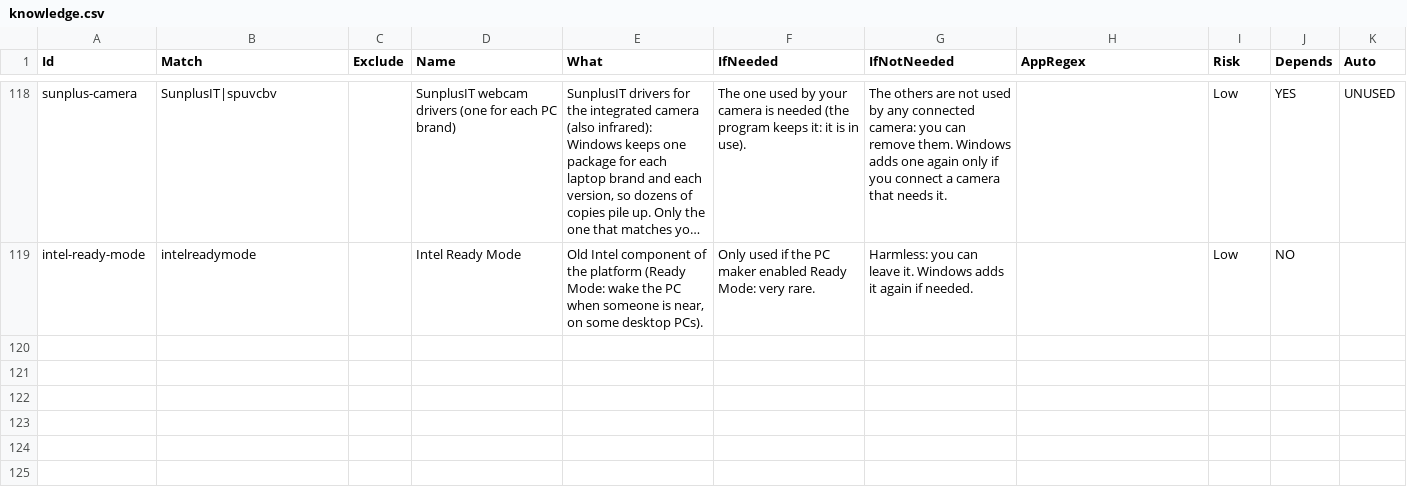
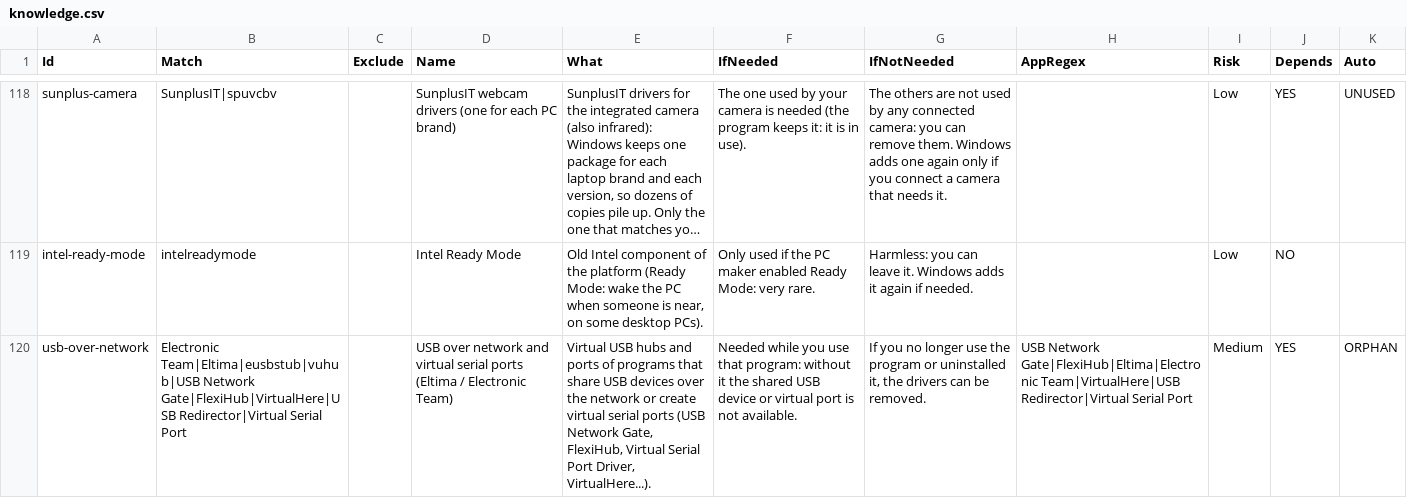
Before and after one commit to zuwann/devvy, a CSV file: kb/knowledge.csv, drawn as a sheet; only a part is shown, gaps mark what is left out; long unchanged cells end in …; the diff names each change by its address in the sheet, - before the commit and + after, or states it on an @@ line.

```diff
--- a/kb/knowledge.csv
+++ b/kb/knowledge.csv
+row 120: usb-over-network | Electronic Team|Eltima|eusbstub|vuhub|USB Network Gate|FlexiHub|VirtualHere|USB Redirector|Virtual Serial Port |  | USB over network and virtual serial ports (Eltima / Electronic Team) | Virtual USB hubs and ports of programs that share USB devices over the network or create virtual serial ports (USB Network Gate, FlexiHub, Virtual Serial Port Driver, VirtualHere...). | Needed while you use that program: without it the shared USB device or virtual port is not available. | If you no longer use the program or uninstalled it, the drivers can be removed. | USB Network Gate|FlexiHub|Eltima|Electronic Team|VirtualHere|USB Redirector|Virtual Serial Port | Medium | YES | ORPHAN
```
Also changed, not shown: kb/knowledge.de.csv, kb/knowledge.es.csv, 3 other files.
